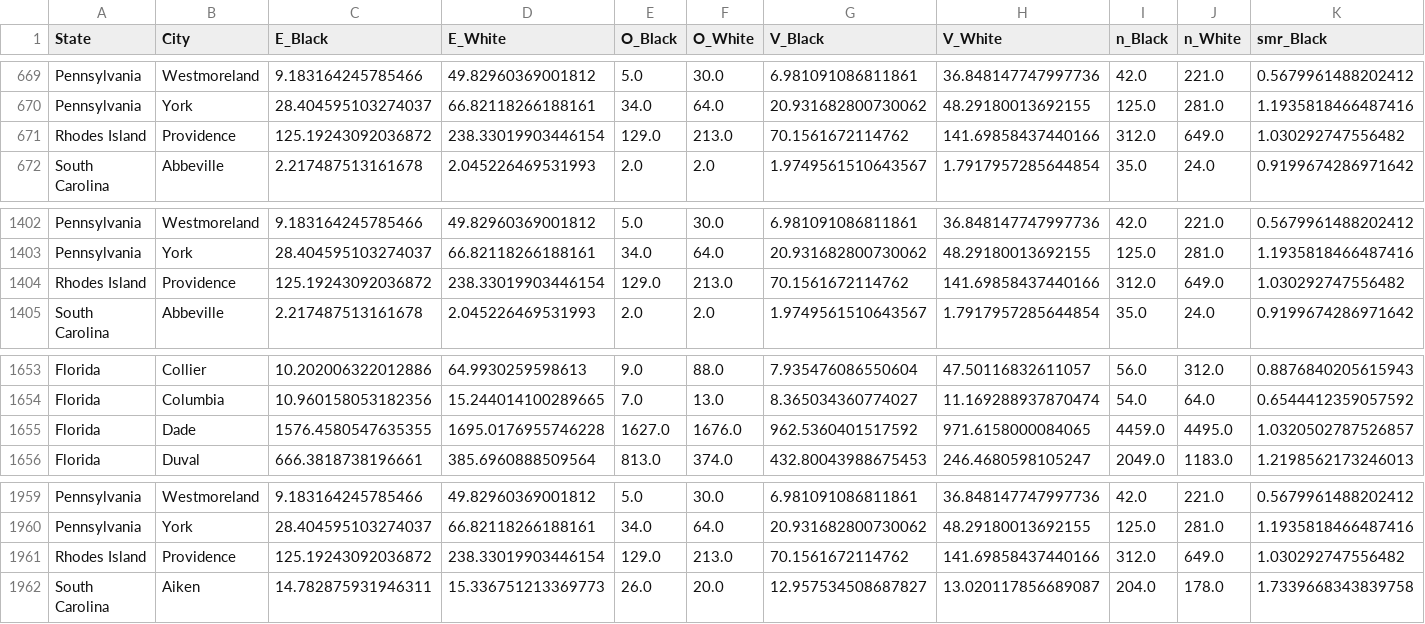
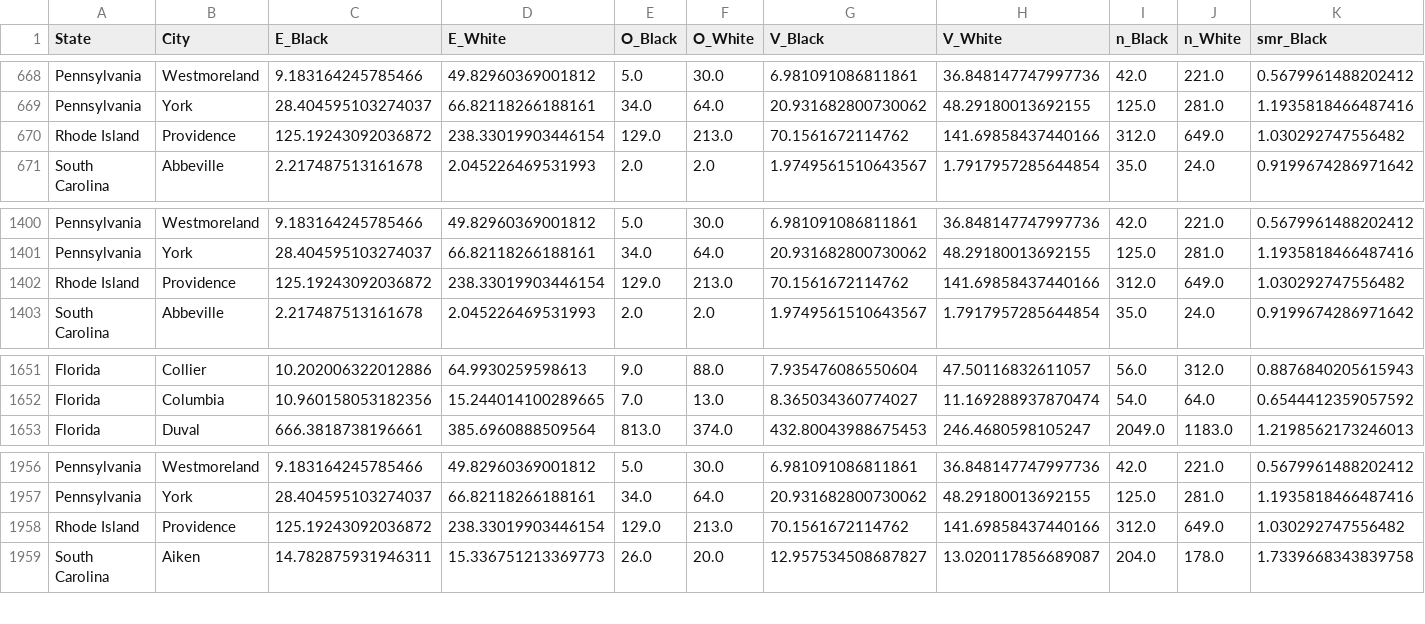
Before and after one commit to ayj9665-wq/CLEAR, a CSV file: outputs/national/county_race_residual.csv, drawn as a sheet; only a part is shown, gaps mark what is left out; removed rows and columns are numbered as before the commit, all else as after; rows hold the shown columns only; the diff covers the shown part only; the diff names each change by its address in the sheet, - before the commit and + after, or states it on an @@ line.

```diff
--- a/outputs/national/county_race_residual.csv
+++ b/outputs/national/county_race_residual.csv
-A670 (State): Rhodes Island
+A670 (State): Rhode Island
-A1402 (State): Rhodes Island
+A1402 (State): Rhode Island
-row 1655: Florida | Dade | 1576.4580547635355 | 1695.0176955746228 | 1627.0 | 1676.0 | 962.5360401517592 | 971.6158000084065 | 4459.0 | 4495.0 | 1.0320502787526857
-A1958 (State): Rhodes Island
+A1958 (State): Rhode Island
```
Also changed, not shown: 3 added rows and 5 removed rows elsewhere in this file, outputs/national/cold_blocks.csv, outputs/national/cold_blocks_cv5.csv, 21 other files.
